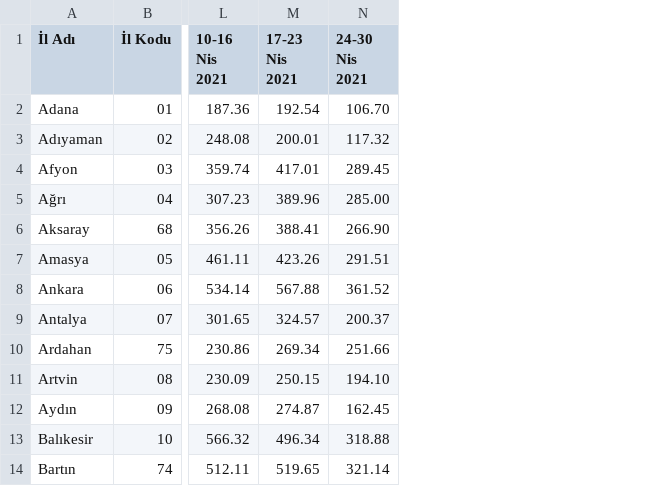
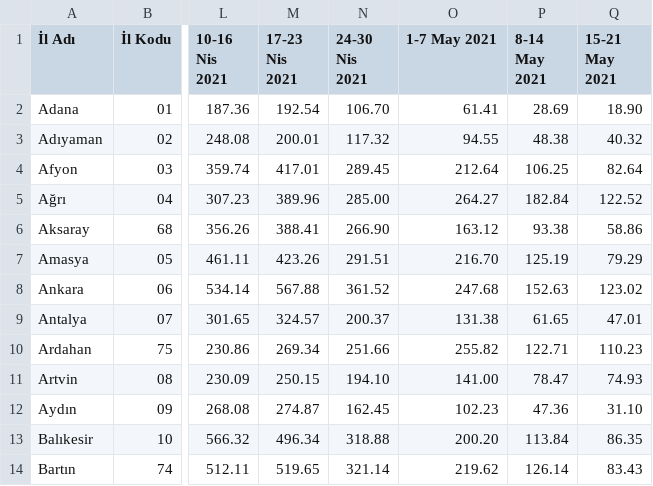
Before and after one commit to toUpperCase78/covid19-turkiye, a CSV file: covid_19_Türkiye_100_binde_haftalik_vaka.csv, drawn as a sheet; only a part is shown, gaps mark what is left out; the diff names each change by its address in the sheet, - before the commit and + after, or states it on an @@ line.

Commit message:
100 Binde Haftalık Vaka (15 Hafta)

```diff
--- a/covid_19_Türkiye_100_binde_haftalik_vaka.csv
+++ b/covid_19_Türkiye_100_binde_haftalik_vaka.csv
+column O (1-7 May 2021), rows 2-14: 61.41 | 94.55 | 212.64 | 264.27 | 163.12 | 216.70 | 247.68 | 131.38 | 255.82 | 141.00 | 102.23 | 200.20 | 219.62
+column P (8-14 May 2021), rows 2-14: 28.69 | 48.38 | 106.25 | 182.84 | 93.38 | 125.19 | 152.63 | 61.65 | 122.71 | 78.47 | 47.36 | 113.84 | 126.14
+column Q (15-21 May 2021), rows 2-14: 18.90 | 40.32 | 82.64 | 122.52 | 58.86 | 79.29 | 123.02 | 47.01 | 110.23 | 74.93 | 31.10 | 86.35 | 83.43
```
